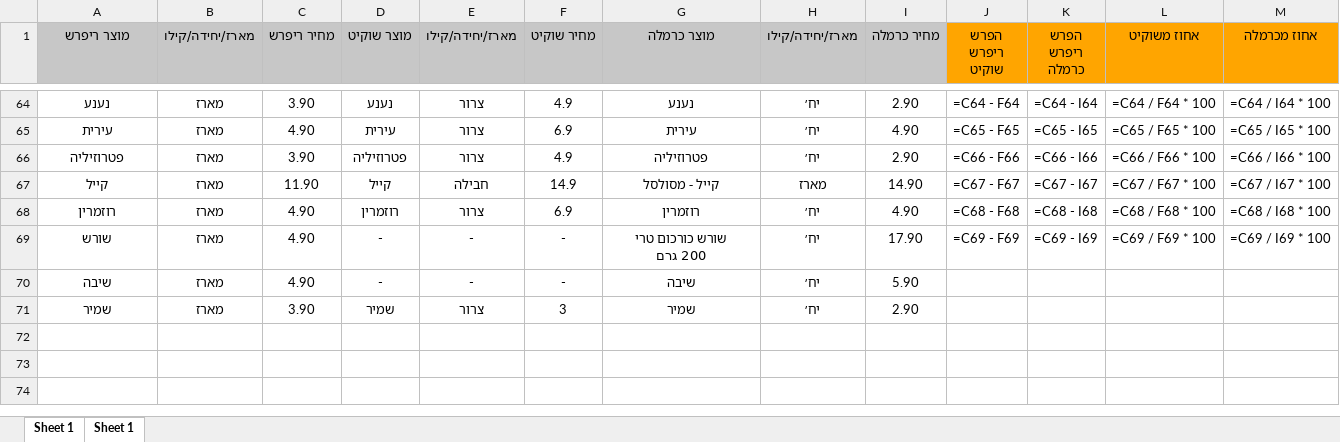
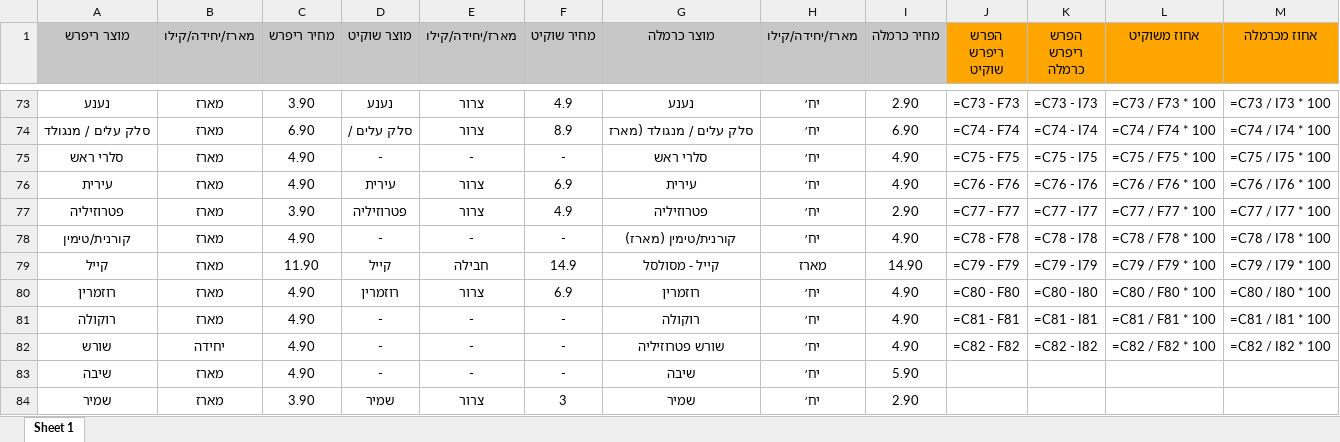
Before and after one commit to Amirr10/Refresh-projectt, an Excel workbook: Excel.xlsx, sheet Sheet 1, drawn as a sheet; only a part is shown, gaps mark what is left out; values as stored, in another font and other column widths than the file's, no borders; formulas without a stored value are shown as written; addresses are those after the commit; ↵ is a line break in a cell; the diff covers the shown part only; the diff names each change by its address in the sheet, - before the commit and + after, or states it on an @@ line.

```diff
--- a/Excel.xlsx (sheet Sheet 1)
+++ b/Excel.xlsx (sheet Sheet 1)
@@ sheet tab order changed: Sheet 1 @@
-J73 (הפרש ריפרש שוקיט): =C64 - F64
+J73 (הפרש ריפרש שוקיט): =C73 - F73
-K73 (הפרש ריפרש כרמלה): =C64 - I64
+K73 (הפרש ריפרש כרמלה): =C73 - I73
-L73 (אחוז משוקיט): =C64 / F64 * 100
+L73 (אחוז משוקיט): =C73 / F73 * 100
-M73 (אחוז מכרמלה): =C64 / I64 * 100
+M73 (אחוז מכרמלה): =C73 / I73 * 100
+row 74: סלק עלים / מנגולד | מארז | 6.90 | סלק עלים / | צרור | 8.9 | סלק עלים / מנגולד (מארז | יח׳ | 6.90 | =C74 - F74 | =C74 - I74 | =C74 / F74 * 100 | =C74 / I74 * 100
+row 75: סלרי ראש | מארז | 4.90 | - | - | - | סלרי ראש | יח׳ | 4.90 | =C75 - F75 | =C75 - I75 | =C75 / F75 * 100 | =C75 / I75 * 100
-J76 (הפרש ריפרש שוקיט): =C65 - F65
+J76 (הפרש ריפרש שוקיט): =C76 - F76
-K76 (הפרש ריפרש כרמלה): =C65 - I65
+K76 (הפרש ריפרש כרמלה): =C76 - I76
-L76 (אחוז משוקיט): =C65 / F65 * 100
+L76 (אחוז משוקיט): =C76 / F76 * 100
-M76 (אחוז מכרמלה): =C65 / I65 * 100
+M76 (אחוז מכרמלה): =C76 / I76 * 100
-J77 (הפרש ריפרש שוקיט): =C66 - F66
+J77 (הפרש ריפרש שוקיט): =C77 - F77
-K77 (הפרש ריפרש כרמלה): =C66 - I66
+K77 (הפרש ריפרש כרמלה): =C77 - I77
-L77 (אחוז משוקיט): =C66 / F66 * 100
+L77 (אחוז משוקיט): =C77 / F77 * 100
-M77 (אחוז מכרמלה): =C66 / I66 * 100
+M77 (אחוז מכרמלה): =C77 / I77 * 100
+row 78: קורנית/טימין | מארז | 4.90 | - | - | - | קורנית/טימין (מארז) | יח׳ | 4.90 | =C78 - F78 | =C78 - I78 | =C78 / F78 * 100 | =C78 / I78 * 100
-J79 (הפרש ריפרש שוקיט): =C67 - F67
+J79 (הפרש ריפרש שוקיט): =C79 - F79
-K79 (הפרש ריפרש כרמלה): =C67 - I67
+K79 (הפרש ריפרש כרמלה): =C79 - I79
-L79 (אחוז משוקיט): =C67 / F67 * 100
+L79 (אחוז משוקיט): =C79 / F79 * 100
-M79 (אחוז מכרמלה): =C67 / I67 * 100
+M79 (אחוז מכרמלה): =C79 / I79 * 100
-J80 (הפרש ריפרש שוקיט): =C68 - F68
+J80 (הפרש ריפרש שוקיט): =C80 - F80
-K80 (הפרש ריפרש כרמלה): =C68 - I68
+K80 (הפרש ריפרש כרמלה): =C80 - I80
-L80 (אחוז משוקיט): =C68 / F68 * 100
+L80 (אחוז משוקיט): =C80 / F80 * 100
-M80 (אחוז מכרמלה): =C68 / I68 * 100
+M80 (אחוז מכרמלה): =C80 / I80 * 100
+row 81: רוקולה | מארז | 4.90 | - | - | - | רוקולה | יח׳ | 4.90 | =C81 - F81 | =C81 - I81 | =C81 / F81 * 100 | =C81 / I81 * 100
-B82 (מארז/יחידה/קילו): מארז
+B82 (מארז/יחידה/קילו): יחידה
-G82 (מוצר כרמלה): שורש כורכום טרי ↵ 200 גרם
+G82 (מוצר כרמלה): שורש פטרוזיליה
-I82 (מחיר כרמלה): 17.90
+I82 (מחיר כרמלה): 4.90
-J82 (הפרש ריפרש שוקיט): =C69 - F69
+J82 (הפרש ריפרש שוקיט): =C82 - F82
-K82 (הפרש ריפרש כרמלה): =C69 - I69
+K82 (הפרש ריפרש כרמלה): =C82 - I82
-L82 (אחוז משוקיט): =C69 / F69 * 100
+L82 (אחוז משוקיט): =C82 / F82 * 100
-M82 (אחוז מכרמלה): =C69 / I69 * 100
+M82 (אחוז מכרמלה): =C82 / I82 * 100
```
Also changed, not shown: 11 added rows, 2 removed rows and 274 edited cells elsewhere in this sheet, 2 other files.
